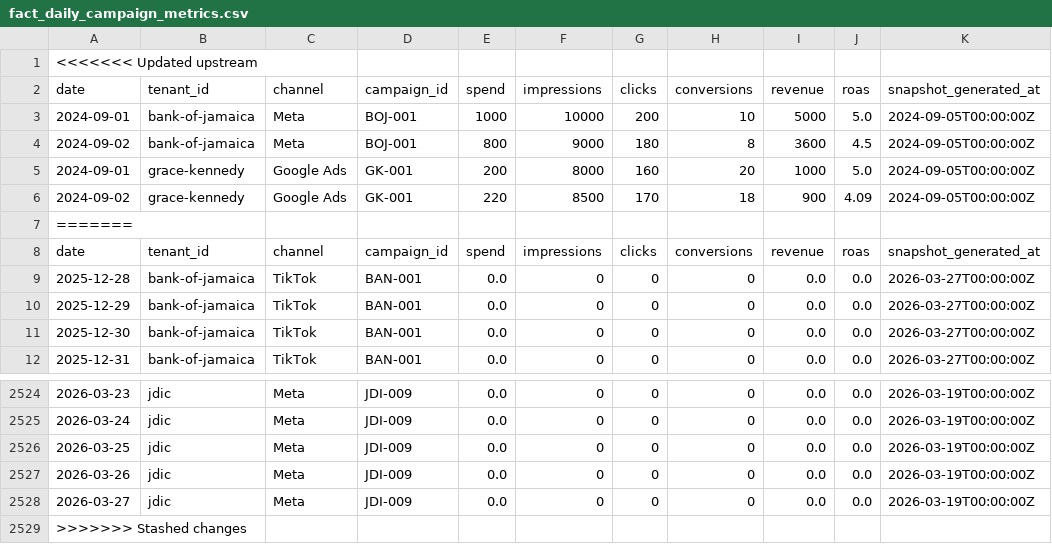
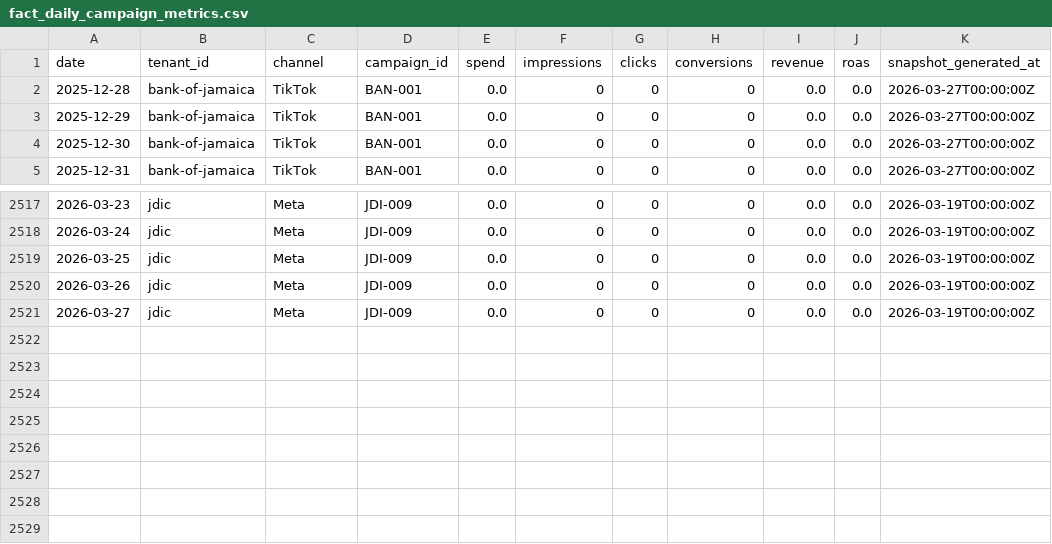
Before and after one commit to cpowe-ADT/ADinsights, a CSV file: dbt/seeds/demo/fact_daily_campaign_metrics.csv, drawn as a sheet; only a part is shown, gaps mark what is left out.

```diff
--- a/dbt/seeds/demo/fact_daily_campaign_metrics.csv
+++ b/dbt/seeds/demo/fact_daily_campaign_metrics.csv
@@ -1,8 +1 @@
-<<<<<<< Updated upstream
-date,tenant_id,channel,campaign_id,spend,impressions,clicks,conversions,revenue,roas,snapshot_generated_at
-2024-09-01,bank-of-jamaica,Meta,BOJ-001,1000,10000,200,10,5000,5.0,2024-09-05T00:00:00Z
-2024-09-02,bank-of-jamaica,Meta,BOJ-001,800,9000,180,8,3600,4.5,2024-09-05T00:00:00Z
-2024-09-01,grace-kennedy,Google Ads,GK-001,200,8000,160,20,1000,5.0,2024-09-05T00:00:00Z
-2024-09-02,grace-kennedy,Google Ads,GK-001,220,8500,170,18,900,4.09,2024-09-05T00:00:00Z
-=======
 date,tenant_id,channel,campaign_id,spend,impressions,clicks,conversions,revenue,roas,snapshot_generated_at
@@ -2528,2 +2521 @@ date,tenant_id,channel,campaign_id,spend,impressions,clicks,conversions,revenue,
 2026-03-27,jdic,Meta,JDI-009,0.0,0,0,0,0.0,0.0,2026-03-19T00:00:00Z
->>>>>>> Stashed changes
```
Also changed, not shown: dbt/seeds/demo/dim_campaigns.csv, dbt/seeds/demo/dim_tenants.csv, 3 other files.
